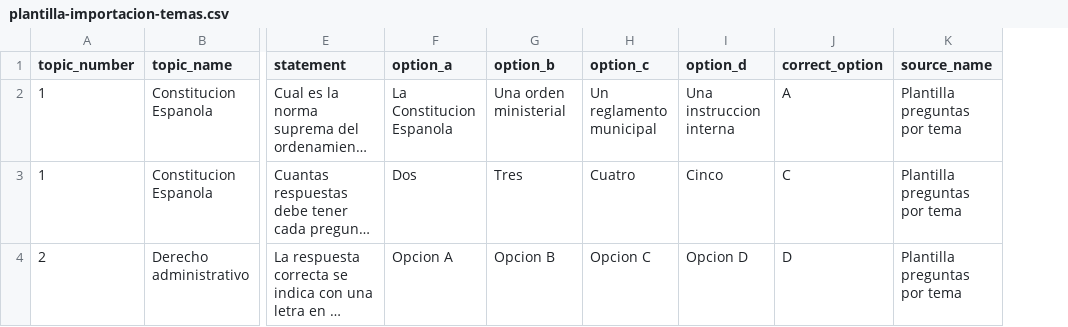
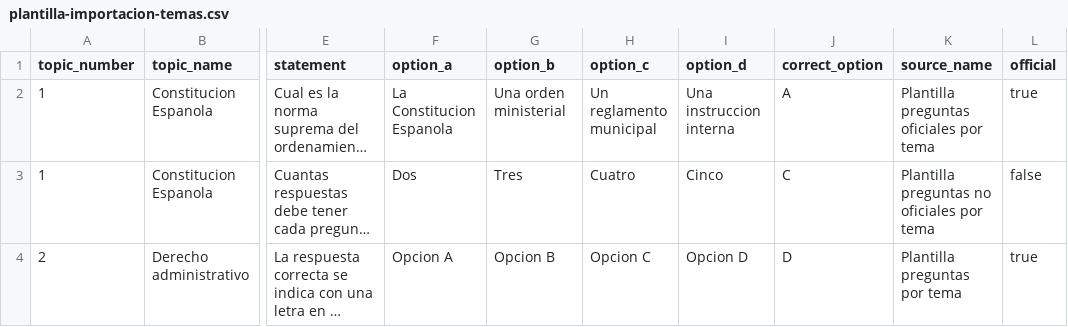
Before and after one commit to TitoDevelop/formacion-pl, a CSV file: public/plantilla-importacion-temas.csv, drawn as a sheet; only a part is shown, gaps mark what is left out; long unchanged cells end in …; the diff names each change by its address in the sheet, - before the commit and + after, or states it on an @@ line.

Commit message:
feat: implement official and unofficial question filtering in exam components and data service

```diff
--- a/public/plantilla-importacion-temas.csv
+++ b/public/plantilla-importacion-temas.csv
+column L (official), rows 2-4: true | false | true
-K2 (source_name): Plantilla preguntas por tema
+K2 (source_name): Plantilla preguntas oficiales por tema
-K3 (source_name): Plantilla preguntas por tema
+K3 (source_name): Plantilla preguntas no oficiales por tema
```
Also changed, not shown: 7 other files.
